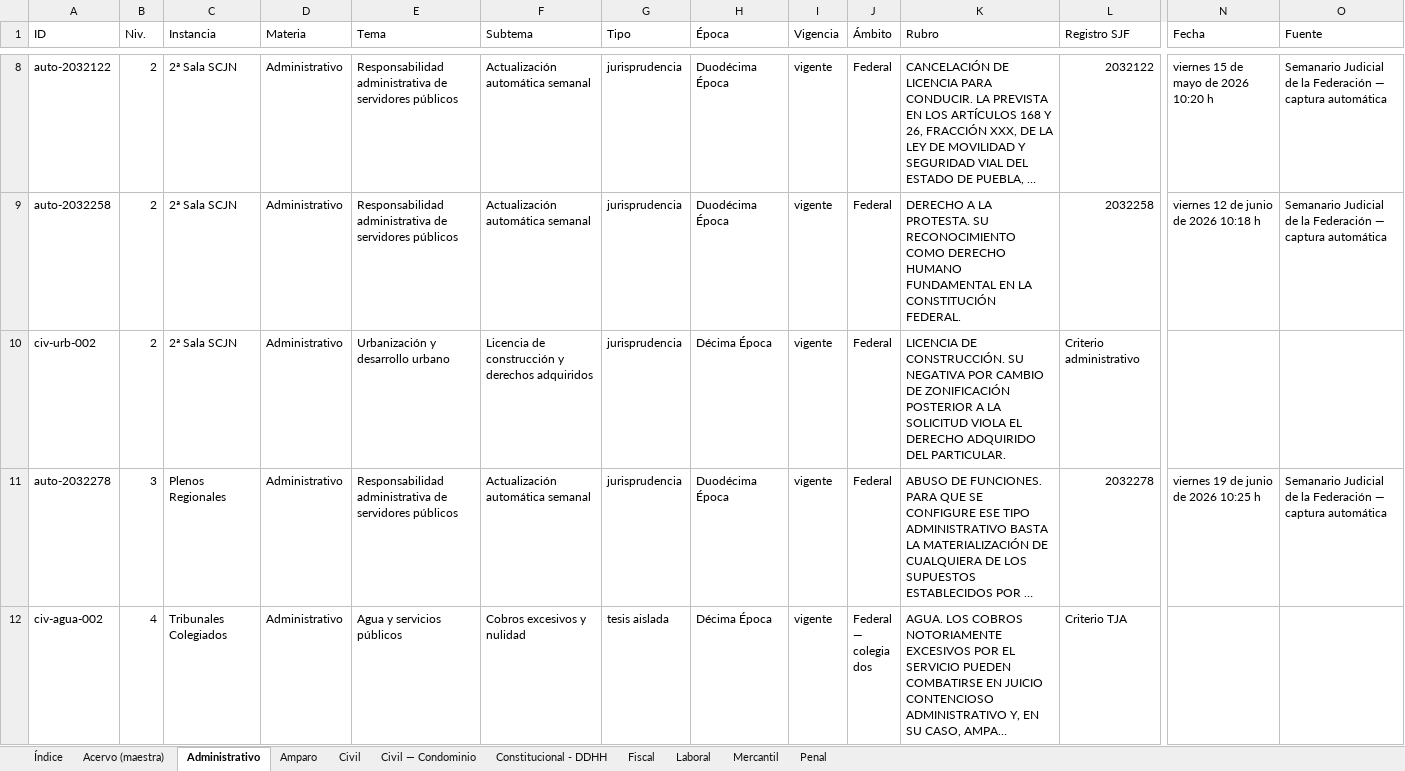
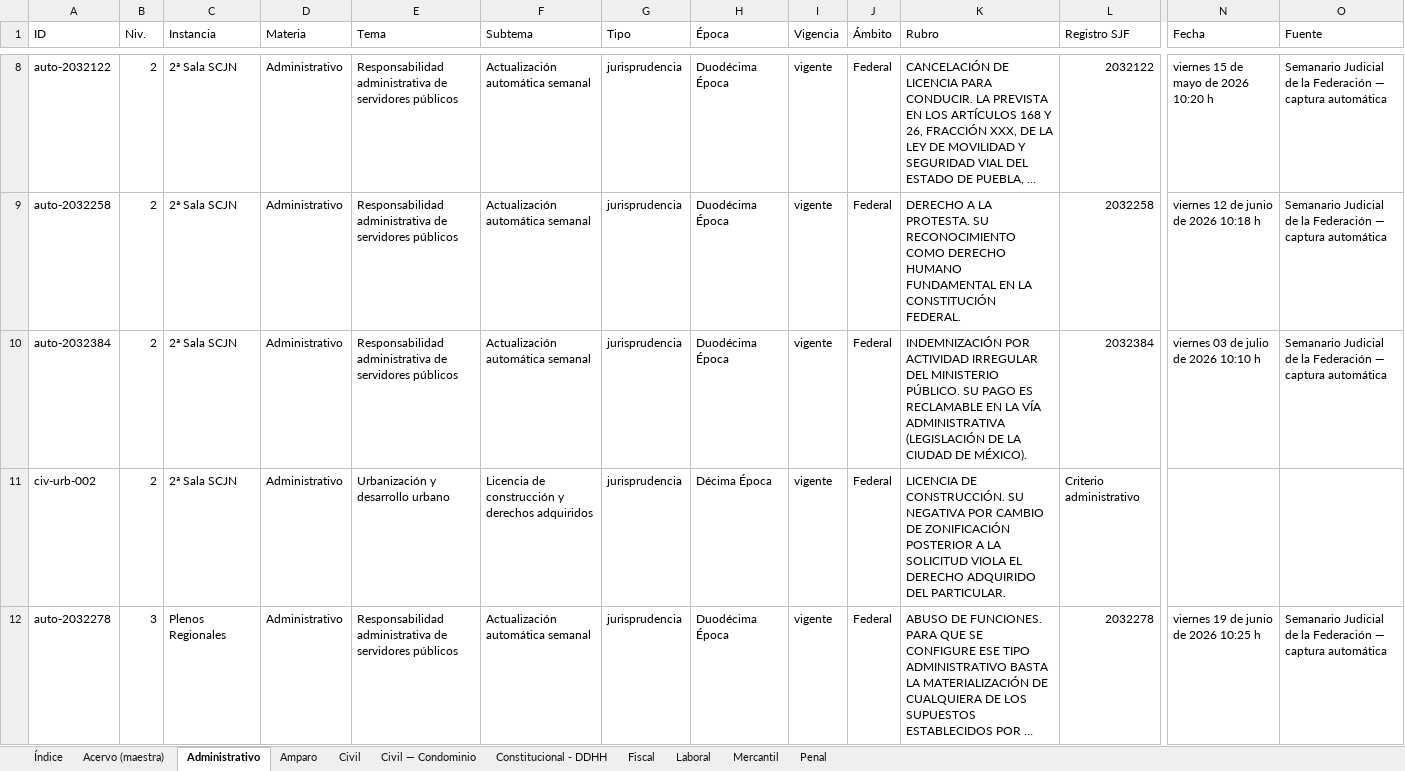
Before and after one commit to nanoalterno-nnosooner18/acervo-jurisprudencial, an Excel workbook: Acervo_Jurisprudencial.xlsx, sheet Administrativo, drawn as a sheet; only a part is shown, gaps mark what is left out; the shorter side is filled out with more unchanged rows; long unchanged cells end in …; values as stored, in another font and other column widths than the file's, no cell formats; rows hold the shown columns only; the diff names each change by its address in the sheet, - before the commit and + after, or states it on an @@ line.

```diff
--- a/Acervo_Jurisprudencial.xlsx (sheet Administrativo)
+++ b/Acervo_Jurisprudencial.xlsx (sheet Administrativo)
+row 10: auto-2032384 | 2 | 2ª Sala SCJN | Administrativo | Responsabilidad administrativa de servidores públicos | Actualización automática semanal | jurisprudencia | Duodécima Época | vigente | Federal | INDEMNIZACIÓN POR ACTIVIDAD IRREGULAR DEL MINISTERIO PÚBLICO. SU PAGO ES RECLAMABLE EN LA VÍA ADMINISTRATIVA (LEGISLACIÓN DE LA CIUDAD DE MÉXICO). | 2032384 | viernes 03 de julio de 2026 10:10 h | Semanario Judicial de la Federación — captura automática
```
Also changed, not shown: sheet Acervo (maestra), sheet Penal, sheet Constitucional - DDHH, sheet Amparo, sheet Índice, cell formats, 5 other files.
